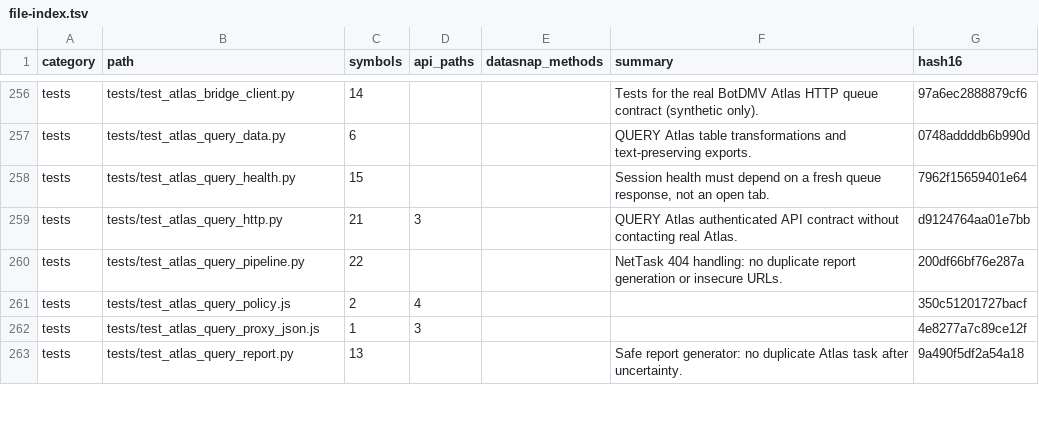
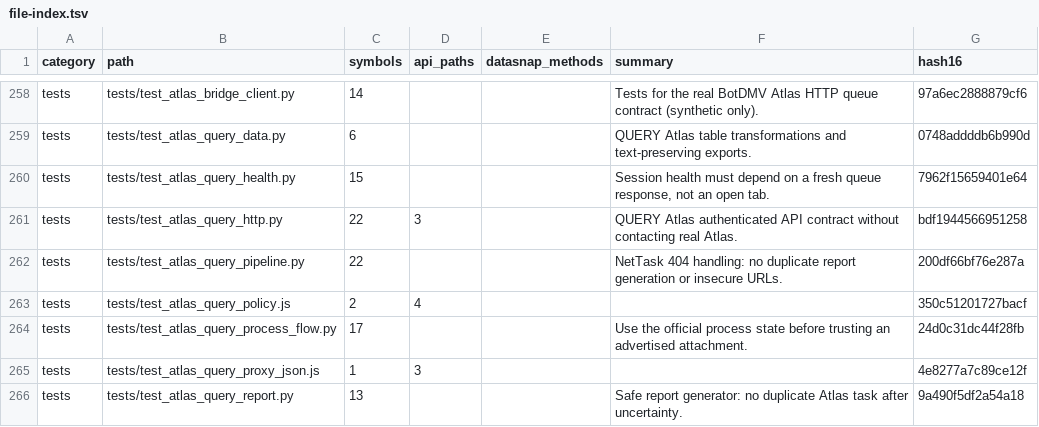
Before and after one commit to clarotechnet/dominium, a TSV file: .dominium/file-index.tsv, drawn as a sheet; only a part is shown, gaps mark what is left out; the diff covers the shown part only.

```diff
--- a/.dominium/file-index.tsv
+++ b/.dominium/file-index.tsv
@@ -258,5 +260,6 @@ tests	tests/test_atlas_query_data.py	6			QUERY Atlas table transformations and t
 tests	tests/test_atlas_query_health.py	15			Session health must depend on a fresh queue response, not an open tab.	7962f15659401e64
-tests	tests/test_atlas_query_http.py	21	3		QUERY Atlas authenticated API contract without contacting real Atlas.	d9124764aa01e7bb
+tests	tests/test_atlas_query_http.py	22	3		QUERY Atlas authenticated API contract without contacting real Atlas.	bdf1944566951258
 tests	tests/test_atlas_query_pipeline.py	22			NetTask 404 handling: no duplicate report generation or insecure URLs.	200df66bf76e287a
 tests	tests/test_atlas_query_policy.js	2	4			350c51201727bacf
+tests	tests/test_atlas_query_process_flow.py	17			Use the official process state before trusting an advertised attachment.	24d0c31dc44f28fb
 tests	tests/test_atlas_query_proxy_json.js	1	3			4e8277a7c89ce12f
```
Also changed, not shown: 3 added rows and 11 edited cells elsewhere in this file, .dominium/api-index.tsv, .dominium/dependency-index.tsv, 15 other files.
